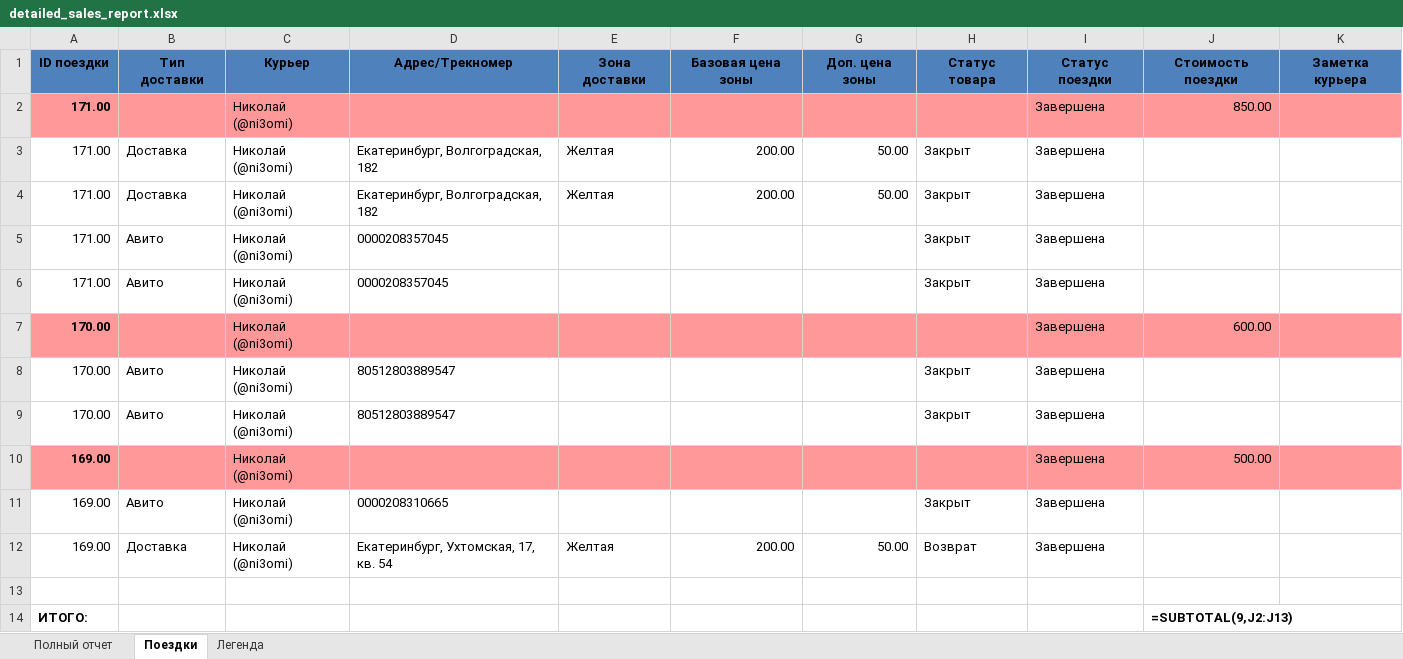
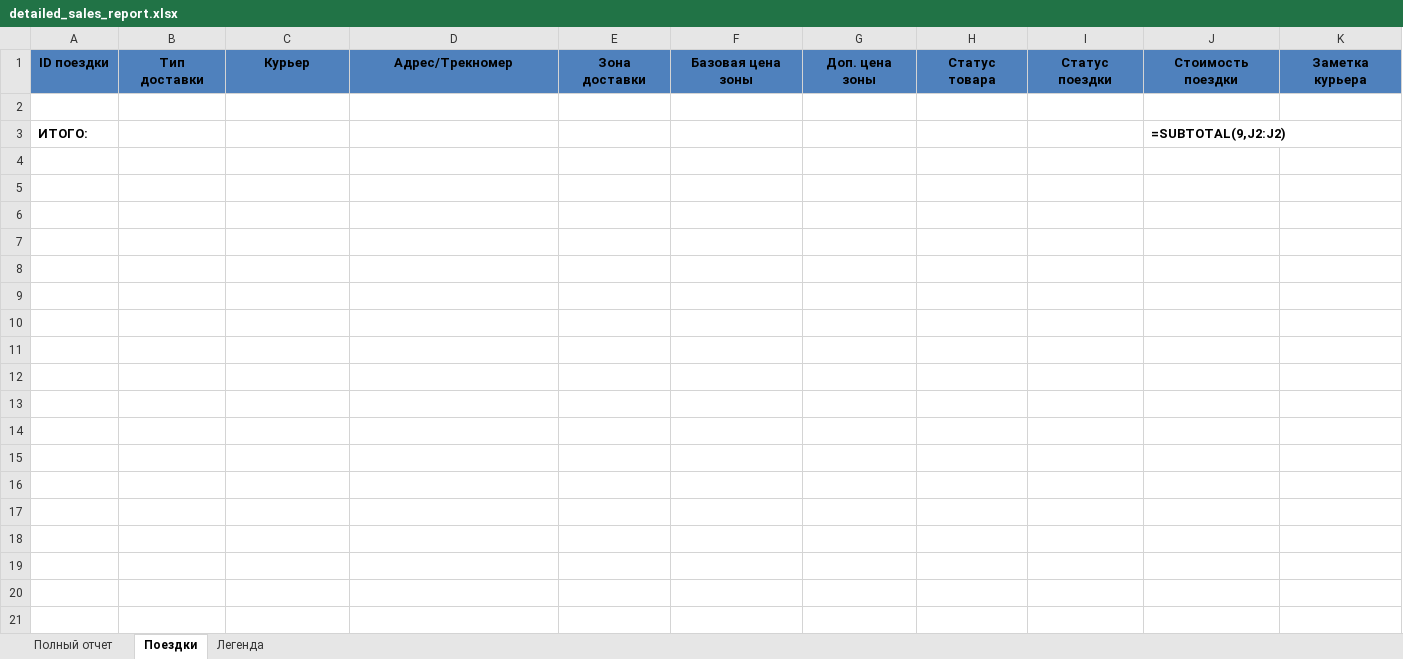
Before and after one commit to Alex-Shutov/flaskProject, an Excel workbook: app/detailed_sales_report.xlsx, sheet Поездки, drawn as a sheet; values as stored, in another font and other column widths than the file's, no borders; formulas without a stored value are shown as written; removed rows and columns are numbered as before the commit, all else as after; the diff names each change by its address in the sheet, - before the commit and + after, or states it on an @@ line.

```diff
--- a/app/detailed_sales_report.xlsx (sheet Поездки)
+++ b/app/detailed_sales_report.xlsx (sheet Поездки)
-row 2: 171.00 |  | Николай (@ni3omi) |  |  |  |  |  | Завершена | 850.00
-row 3: 171.00 | Доставка | Николай (@ni3omi) | Екатеринбург, Волгоградская, 182 | Желтая | 200.00 | 50.00 | Закрыт | Завершена
-row 4: 171.00 | Доставка | Николай (@ni3omi) | Екатеринбург, Волгоградская, 182 | Желтая | 200.00 | 50.00 | Закрыт | Завершена
-row 5: 171.00 | Авито | Николай (@ni3omi) | 0000208357045 |  |  |  | Закрыт | Завершена
-row 6: 171.00 | Авито | Николай (@ni3omi) | 0000208357045 |  |  |  | Закрыт | Завершена
-row 7: 170.00 |  | Николай (@ni3omi) |  |  |  |  |  | Завершена | 600.00
-row 8: 170.00 | Авито | Николай (@ni3omi) | 80512803889547 |  |  |  | Закрыт | Завершена
-row 9: 170.00 | Авито | Николай (@ni3omi) | 80512803889547 |  |  |  | Закрыт | Завершена
-row 10: 169.00 |  | Николай (@ni3omi) |  |  |  |  |  | Завершена | 500.00
-row 11: 169.00 | Авито | Николай (@ni3omi) | 0000208310665 |  |  |  | Закрыт | Завершена
-row 12: 169.00 | Доставка | Николай (@ni3omi) | Екатеринбург, Ухтомская, 17, кв. 54 | Желтая | 200.00 | 50.00 | Возврат | Завершена
-J3: =SUBTOTAL(9,J2:J13)
+J3: =SUBTOTAL(9,J2:J2)
```
Also changed, not shown: sheet Полный отчет, 7 other files.
